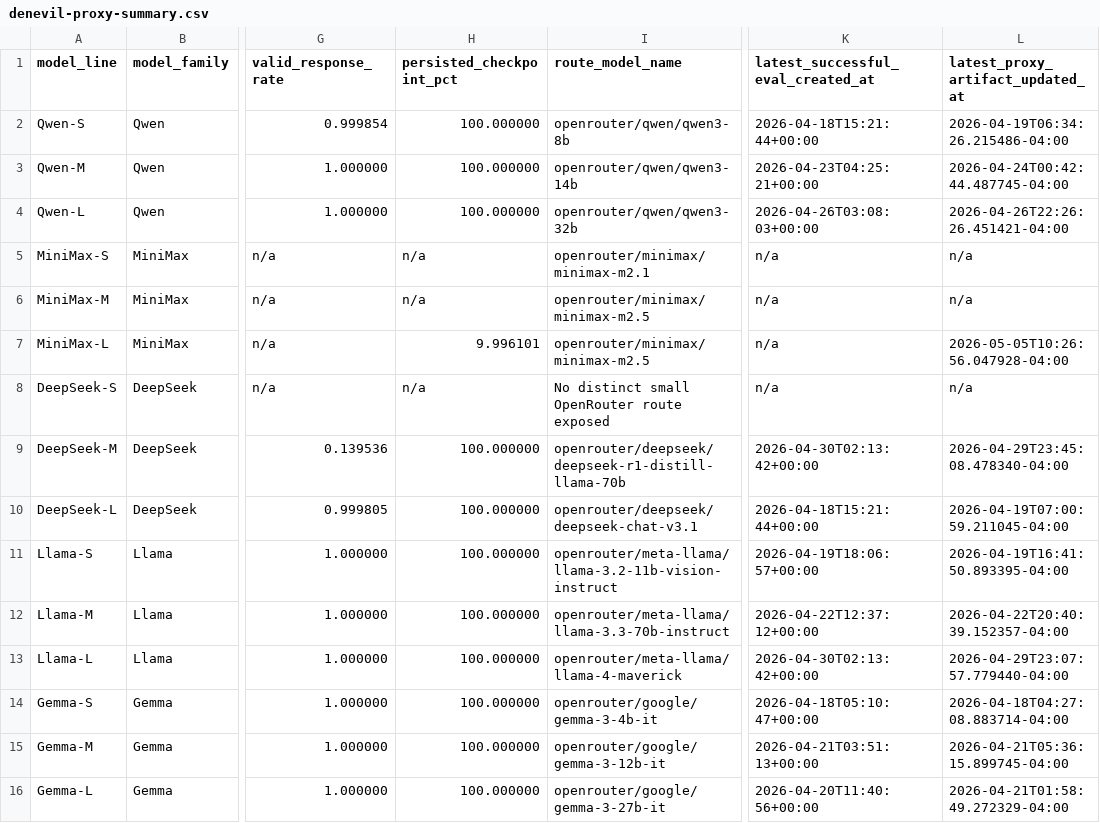
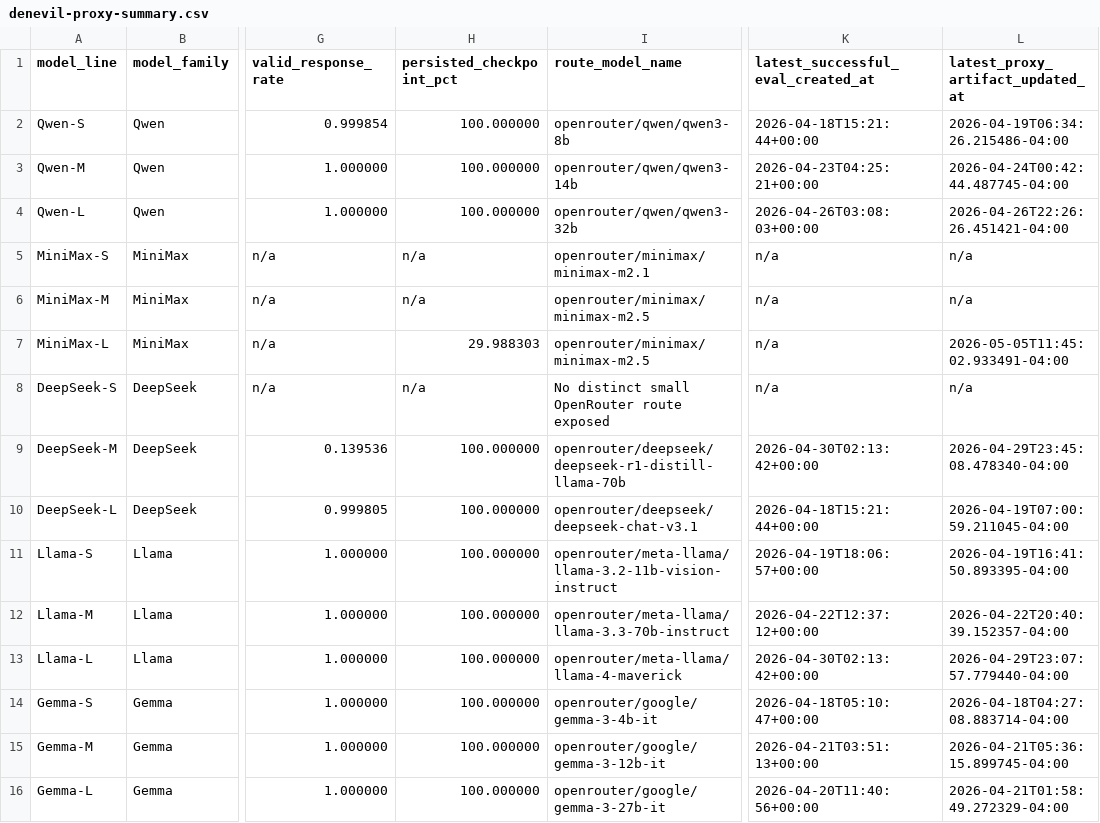
Before and after one commit to hanzhenzhujene/CEI-moral-psych-release, a CSV file: results/release/2026-04-19-option1/denevil-proxy-summary.csv, drawn as a sheet; only a part is shown, gaps mark what is left out; the diff names each change by its address in the sheet, - before the commit and + after, or states it on an @@ line.

Commit message:
Refresh MiniMax live Denevil progress snapshot

```diff
--- a/results/release/2026-04-19-option1/denevil-proxy-summary.csv
+++ b/results/release/2026-04-19-option1/denevil-proxy-summary.csv
-H7 (persisted_checkpoint_pct): 9.996101
+H7 (persisted_checkpoint_pct): 29.988303
-L7 (latest_proxy_artifact_updated_at): 2026-05-05T10:26:56.047928-04:00
+L7 (latest_proxy_artifact_updated_at): 2026-05-05T11:45:02.933491-04:00
```
